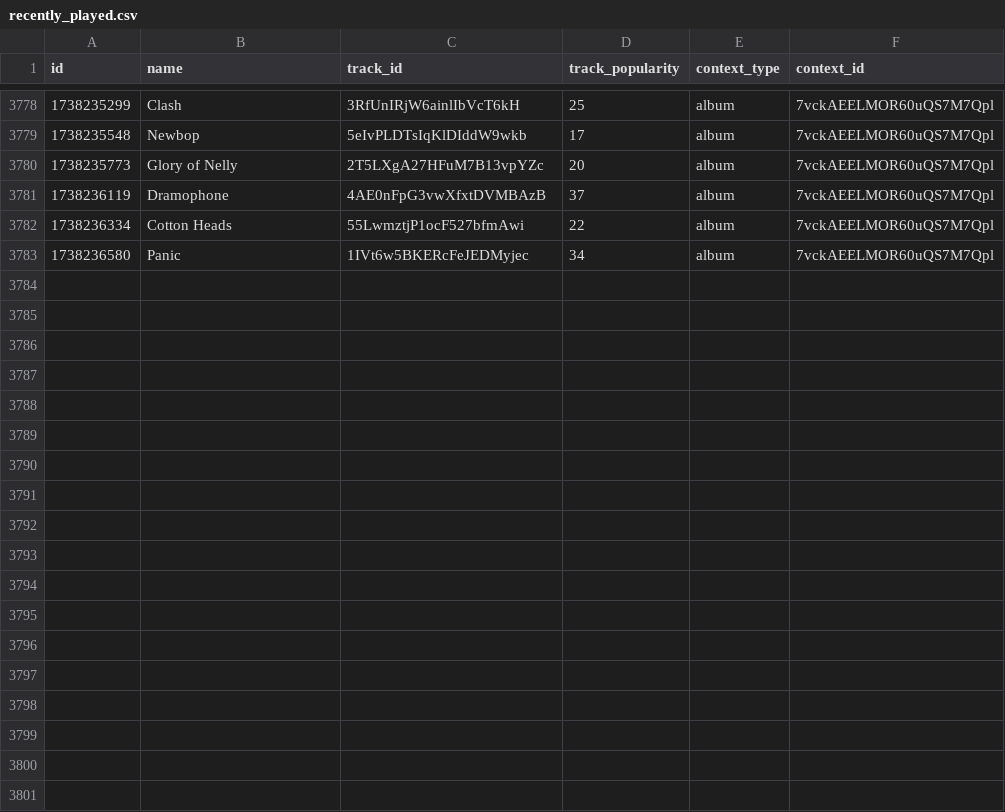
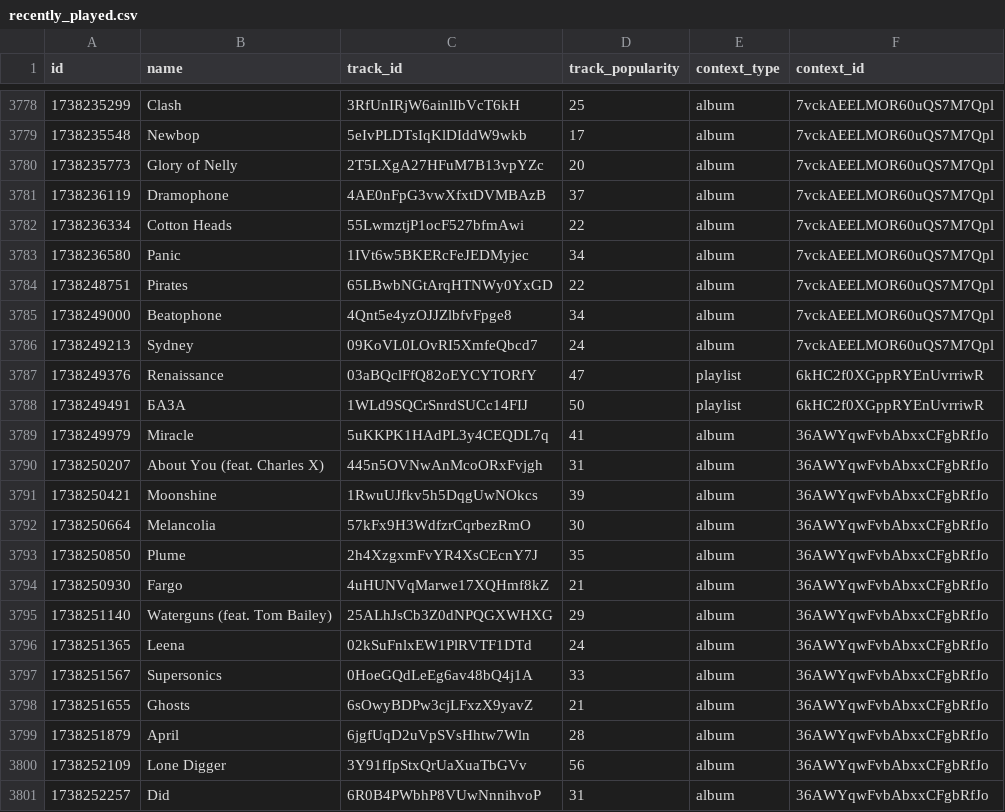
Before and after one commit to iochoa808/SpotifyData, a CSV file: data/recently_played.csv, drawn as a sheet; only a part is shown, gaps mark what is left out.

```diff
--- a/data/recently_played.csv
+++ b/data/recently_played.csv
@@ -3783 +3783,19 @@ id,name,track_id,track_popularity,context_type,context_id
 1738236580,Panic,1IVt6w5BKERcFeJEDMyjec,34,album,7vckAEELMOR60uQS7M7Qpl
+1738248751,Pirates,65LBwbNGtArqHTNWy0YxGD,22,album,7vckAEELMOR60uQS7M7Qpl
+1738249000,Beatophone,4Qnt5e4yzOJJZlbfvFpge8,34,album,7vckAEELMOR60uQS7M7Qpl
+1738249213,Sydney,09KoVL0LOvRI5XmfeQbcd7,24,album,7vckAEELMOR60uQS7M7Qpl
+1738249376,Renaissance,03aBQclFfQ82oEYCYTORfY,47,playlist,6kHC2f0XGppRYEnUvrriwR
+1738249491,БАЗА,1WLd9SQCrSnrdSUCc14FIJ,50,playlist,6kHC2f0XGppRYEnUvrriwR
+1738249979,Miracle,5uKKPK1HAdPL3y4CEQDL7q,41,album,36AWYqwFvbAbxxCFgbRfJo
+1738250207,About You (feat. Charles X),445n5OVNwAnMcoORxFvjgh,31,album,36AWYqwFvbAbxxCFgbRfJo
+1738250421,Moonshine,1RwuUJfkv5h5DqgUwNOkcs,39,album,36AWYqwFvbAbxxCFgbRfJo
+1738250664,Melancolia,57kFx9H3WdfzrCqrbezRmO,30,album,36AWYqwFvbAbxxCFgbRfJo
+1738250850,Plume,2h4XzgxmFvYR4XsCEcnY7J,35,album,36AWYqwFvbAbxxCFgbRfJo
+1738250930,Fargo,4uHUNVqMarwe17XQHmf8kZ,21,album,36AWYqwFvbAbxxCFgbRfJo
+1738251140,Waterguns (feat. Tom Bailey),25ALhJsCb3Z0dNPQGXWHXG,29,album,36AWYqwFvbAbxxCFgbRfJo
+1738251365,Leena,02kSuFnlxEW1PlRVTF1DTd,24,album,36AWYqwFvbAbxxCFgbRfJo
+1738251567,Supersonics,0HoeGQdLeEg6av48bQ4j1A,33,album,36AWYqwFvbAbxxCFgbRfJo
+1738251655,Ghosts,6sOwyBDPw3cjLFxzX9yavZ,21,album,36AWYqwFvbAbxxCFgbRfJo
+1738251879,April,6jgfUqD2uVpSVsHhtw7Wln,28,album,36AWYqwFvbAbxxCFgbRfJo
+1738252109,Lone Digger,3Y91fIpStxQrUaXuaTbGVv,56,album,36AWYqwFvbAbxxCFgbRfJo
+1738252257,Did,6R0B4PWbhP8VUwNnnihvoP,31,album,36AWYqwFvbAbxxCFgbRfJo
```
Also changed, not shown: data/albums.csv, data/songs.csv.
